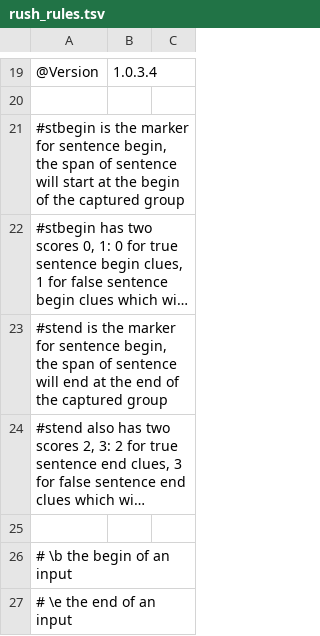
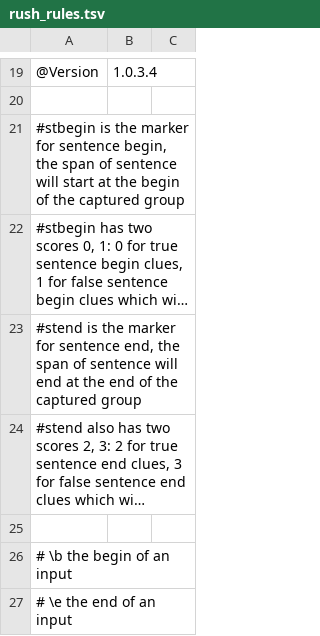
Before and after one commit to medspacy/medspacy, a TSV file: resources/rush_rules.tsv, drawn as a sheet; only a part is shown, gaps mark what is left out; long unchanged cells end in …; the diff names each change by its address in the sheet, - before the commit and + after, or states it on an @@ line.

Commit message:
Replaced `Start` with `end` in stend tag.

```diff
--- a/resources/rush_rules.tsv
+++ b/resources/rush_rules.tsv
-A23: …for sentence begin, the span…
+A23: …for sentence end, the span…
```
